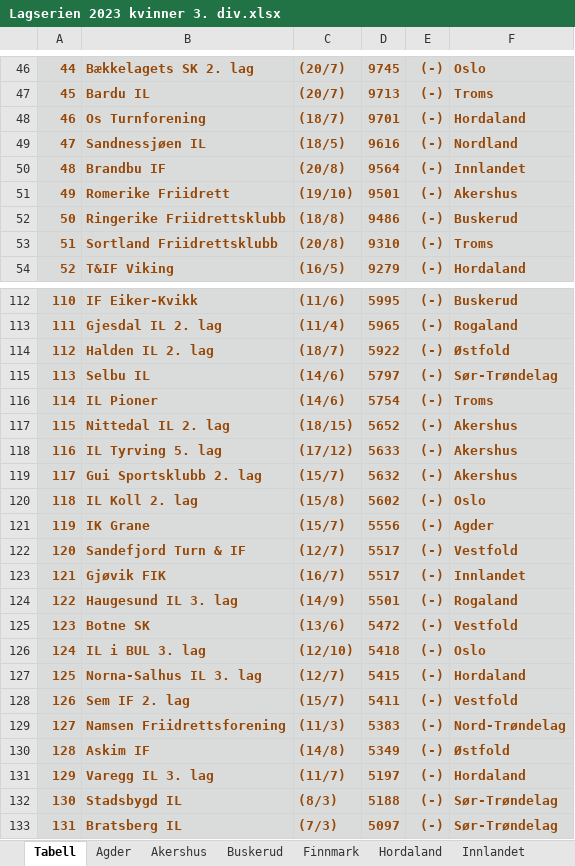
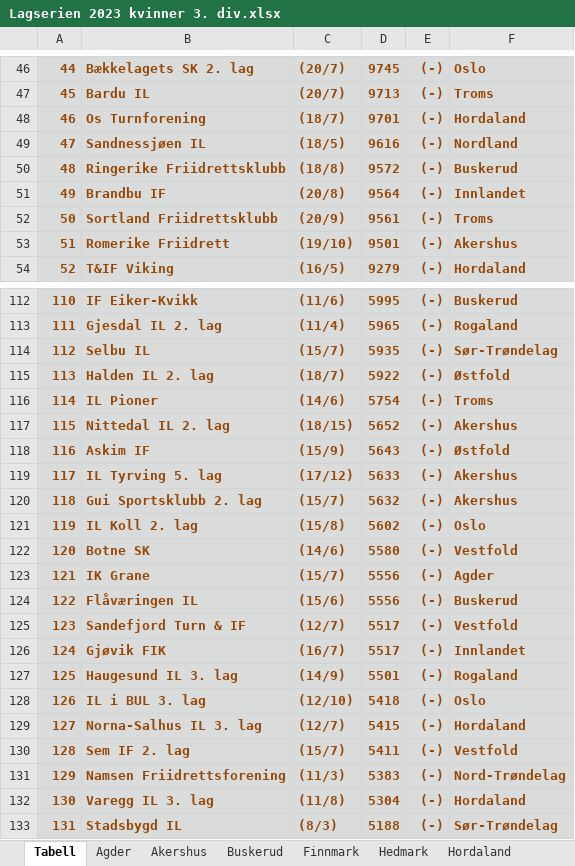
Before and after one commit to perellef/Seriekalkulator-Friidrett, an Excel workbook: output/Lagserien 2023 kvinner 3. div.xlsx, sheet Tabell, drawn as a sheet; only a part is shown, gaps mark what is left out; the shorter side is filled out with more unchanged rows; values as stored, in another font and other column widths than the file's, no borders; removed rows and columns are numbered as before the commit, all else as after; the diff covers the shown part only; the diff names each change by its address in the sheet, - before the commit and + after, or states it on an @@ line.

```diff
--- a/output/Lagserien 2023 kvinner 3. div.xlsx (sheet Tabell)
+++ b/output/Lagserien 2023 kvinner 3. div.xlsx (sheet Tabell)
+sheet tab: Hedmark
@@ column A renumbered from row 12 down @@
+row 50: 48 | Ringerike Friidrettsklubb | (18/8) | 9572 | (-) | Buskerud
+row 52: 50 | Sortland Friidrettsklubb | (20/9) | 9561 | (-) | Troms
-row 52: 50 | Ringerike Friidrettsklubb | (18/8) | 9486 | (-) | Buskerud
-row 53: 51 | Sortland Friidrettsklubb | (20/8) | 9310 | (-) | Troms
+row 114: 112 | Selbu IL | (15/7) | 5935 | (-) | Sør-Trøndelag
-row 115: 113 | Selbu IL | (14/6) | 5797 | (-) | Sør-Trøndelag
+row 118: 116 | Askim IF | (15/9) | 5643 | (-) | Østfold
+row 122: 120 | Botne SK | (14/6) | 5580 | (-) | Vestfold
+row 124: 122 | Flåværingen IL | (15/6) | 5556 | (-) | Buskerud
-row 125: 123 | Botne SK | (13/6) | 5472 | (-) | Vestfold
-row 130: 128 | Askim IF | (14/8) | 5349 | (-) | Østfold
-C132: (11/7)
+C132: (11/8)
-D132: 5197
+D132: 5304
```
Also changed, not shown: 3 added rows, 3 removed rows and 2 edited cells elsewhere in this sheet, sheet Agder, sheet Vestfold, sheet Hordaland, sheet Buskerud, sheet Akershus, sheet Sør-Trøndelag, 10 more sheets, other sheet tabs, output/Lagserien 2023 1-2. div.xlsx, output/Lagserien 2023 menn 3. div.xlsx, 1 other file.
